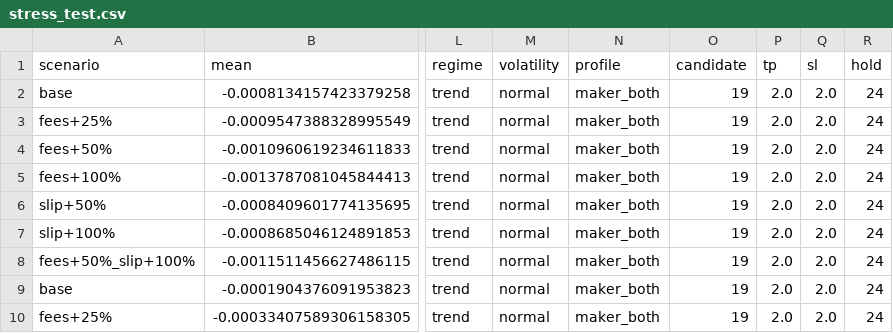
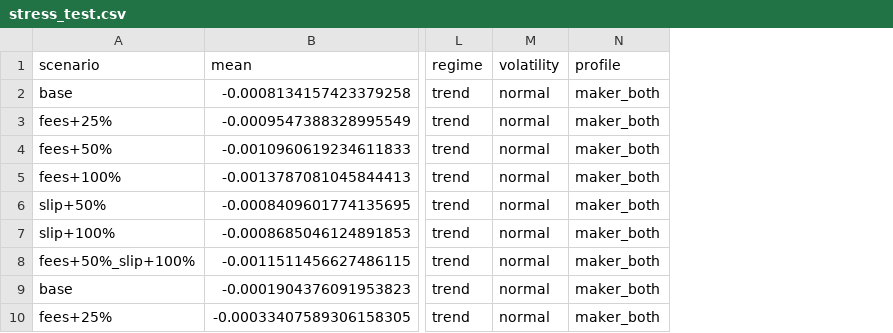
Before and after one commit to miaranarm/scalp_lab, a CSV file: results/stress_test.csv, drawn as a sheet; only a part is shown, gaps mark what is left out; the diff names each change by its address in the sheet, - before the commit and + after, or states it on an @@ line.

```diff
--- a/results/stress_test.csv
+++ b/results/stress_test.csv
-column O (candidate), rows 2-10: all 19
-column P (tp), rows 2-10: all 2.0
-column Q (sl), rows 2-10: all 2.0
-column R (hold), rows 2-10: all 24
```
Also changed, not shown: 1 other file.
